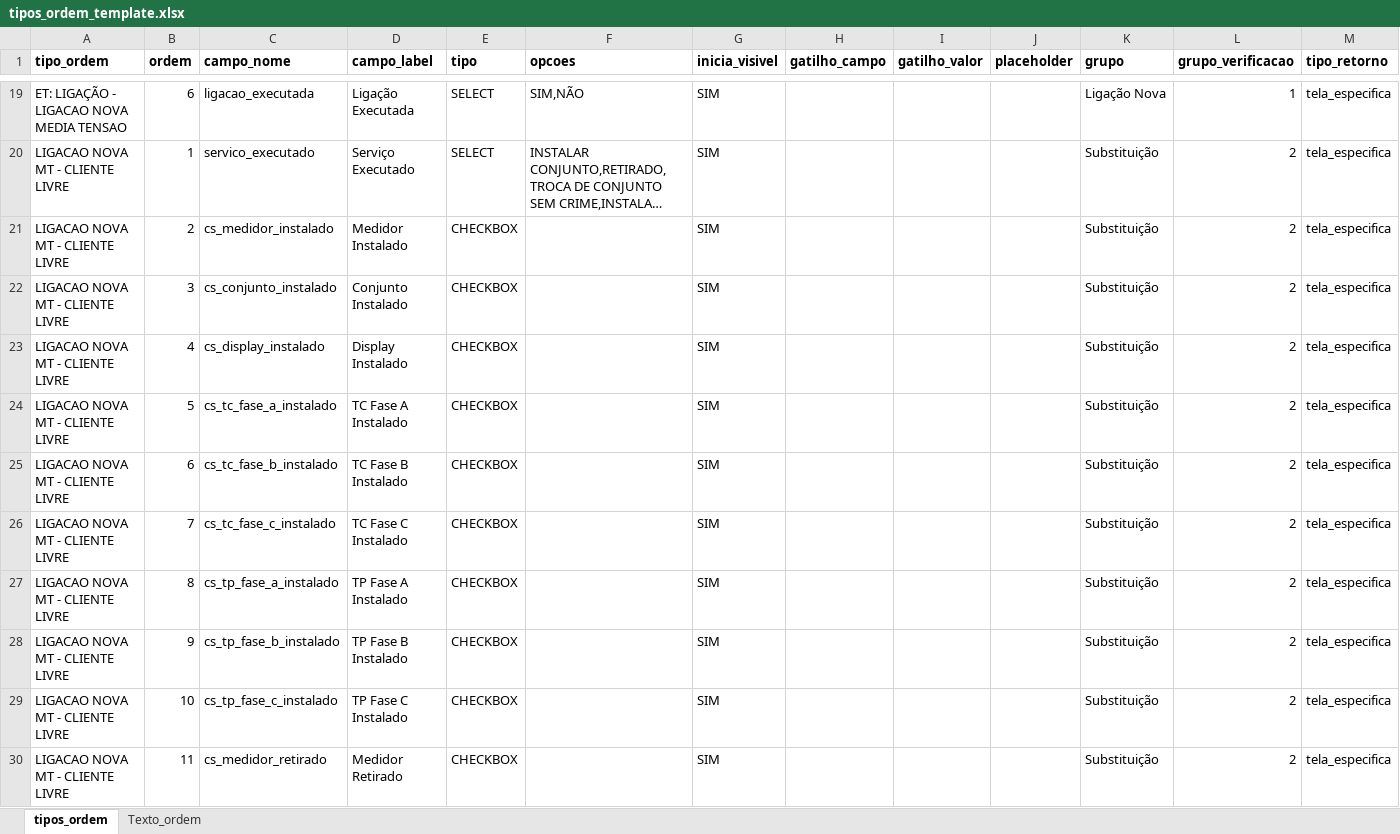
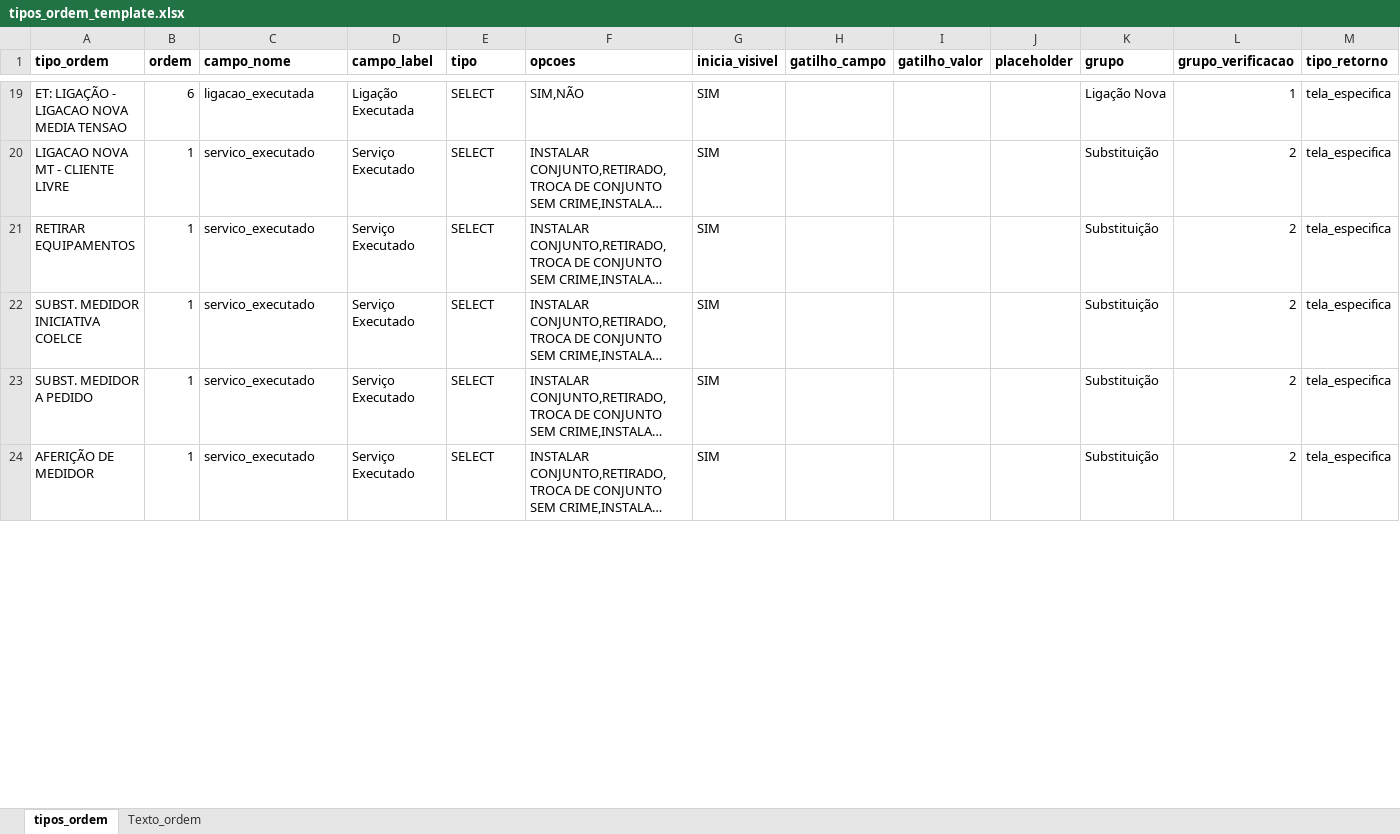
Before and after one commit to Breno0604/mail-smtp, an Excel workbook: dados_projeto/tipos_ordem_template.xlsx, sheet tipos_ordem, drawn as a sheet; only a part is shown, gaps mark what is left out; the shorter side is filled out with more unchanged rows; long unchanged cells end in …; values as stored, in another font and other column widths than the file's, no borders; the diff covers the shown part only; the diff names each change by its address in the sheet, - before the commit and + after, or states it on an @@ line.

Commit message:
Remove campos de equipamentos da planilha: apenas tipos e campos de retorno

```diff
--- a/dados_projeto/tipos_ordem_template.xlsx (sheet tipos_ordem)
+++ b/dados_projeto/tipos_ordem_template.xlsx (sheet tipos_ordem)
-row 21: LIGACAO NOVA MT - CLIENTE LIVRE | 2 | cs_medidor_instalado | Medidor Instalado | CHECKBOX |  | SIM |  |  |  | Substituição | 2 | tela_especifica
-row 22: LIGACAO NOVA MT - CLIENTE LIVRE | 3 | cs_conjunto_instalado | Conjunto Instalado | CHECKBOX |  | SIM |  |  |  | Substituição | 2 | tela_especifica
-row 23: LIGACAO NOVA MT - CLIENTE LIVRE | 4 | cs_display_instalado | Display Instalado | CHECKBOX |  | SIM |  |  |  | Substituição | 2 | tela_especifica
-row 24: LIGACAO NOVA MT - CLIENTE LIVRE | 5 | cs_tc_fase_a_instalado | TC Fase A Instalado | CHECKBOX |  | SIM |  |  |  | Substituição | 2 | tela_especifica
-row 25: LIGACAO NOVA MT - CLIENTE LIVRE | 6 | cs_tc_fase_b_instalado | TC Fase B Instalado | CHECKBOX |  | SIM |  |  |  | Substituição | 2 | tela_especifica
-row 26: LIGACAO NOVA MT - CLIENTE LIVRE | 7 | cs_tc_fase_c_instalado | TC Fase C Instalado | CHECKBOX |  | SIM |  |  |  | Substituição | 2 | tela_especifica
-row 27: LIGACAO NOVA MT - CLIENTE LIVRE | 8 | cs_tp_fase_a_instalado | TP Fase A Instalado | CHECKBOX |  | SIM |  |  |  | Substituição | 2 | tela_especifica
-row 28: LIGACAO NOVA MT - CLIENTE LIVRE | 9 | cs_tp_fase_b_instalado | TP Fase B Instalado | CHECKBOX |  | SIM |  |  |  | Substituição | 2 | tela_especifica
-row 29: LIGACAO NOVA MT - CLIENTE LIVRE | 10 | cs_tp_fase_c_instalado | TP Fase C Instalado | CHECKBOX |  | SIM |  |  |  | Substituição | 2 | tela_especifica
-row 30: LIGACAO NOVA MT - CLIENTE LIVRE | 11 | cs_medidor_retirado | Medidor Retirado | CHECKBOX |  | SIM |  |  |  | Substituição | 2 | tela_especifica
```
Also changed, not shown: 116 removed rows elsewhere in this sheet, 1 other file.
